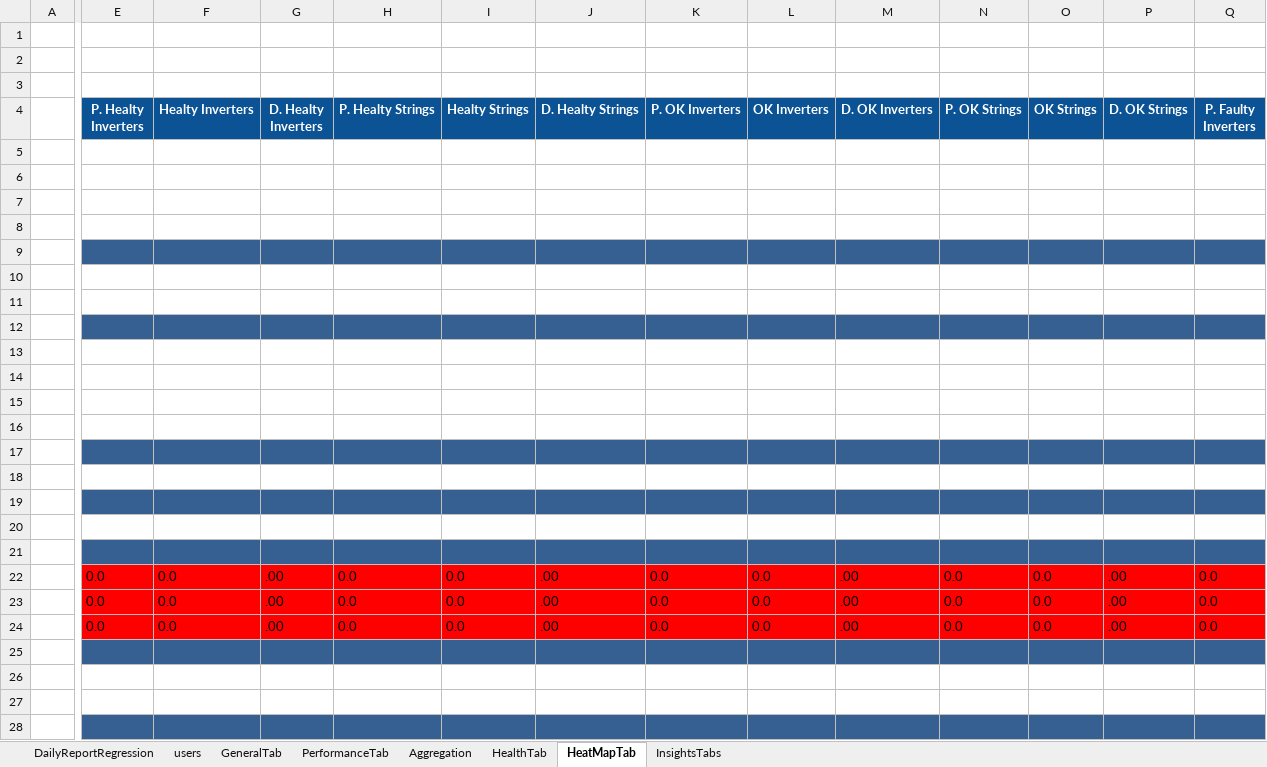
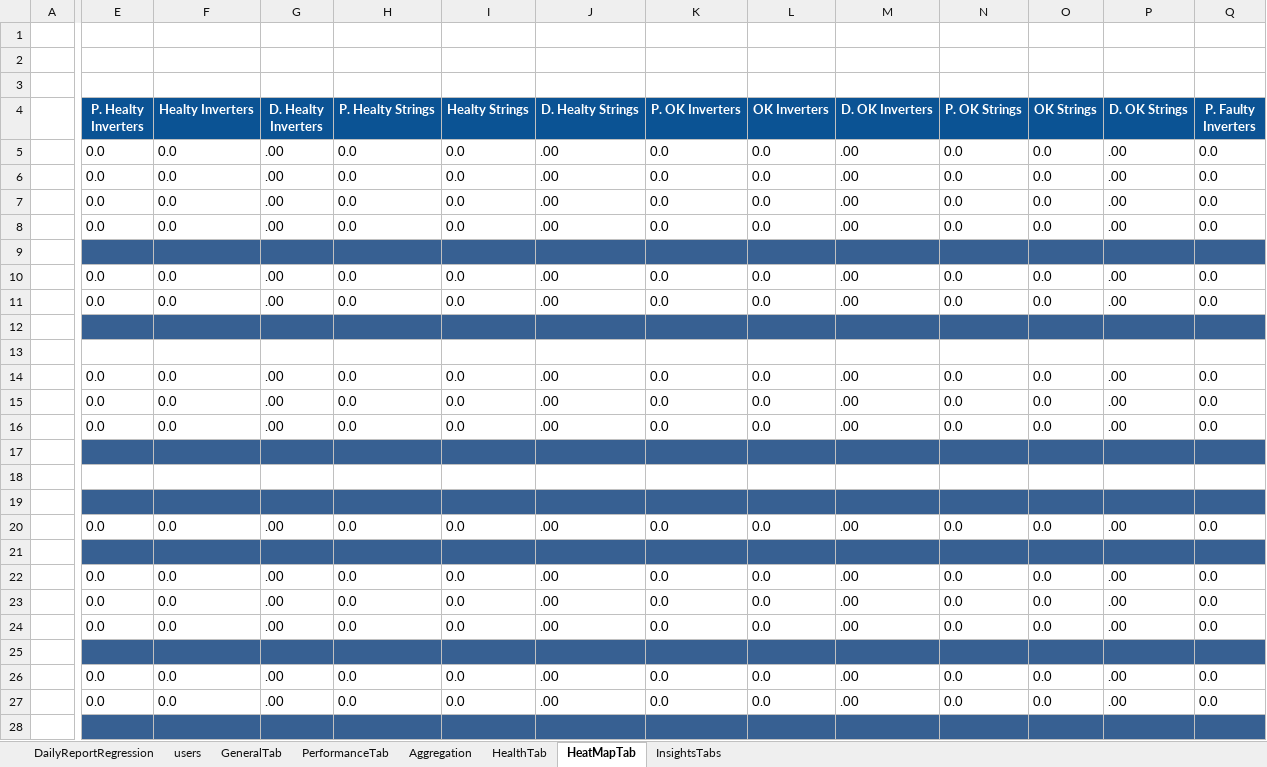
Before and after one commit to tariqalrob97/RayCatch, an Excel workbook: src/com/generic/config/DataSheet.xlsx, sheet HeatMapTab, drawn as a sheet; only a part is shown, gaps mark what is left out; values as stored, in another font and other column widths than the file's, no borders; conditional formats not drawn; removed rows and columns are numbered as before the commit, all else as after; rows hold the shown columns only; the diff covers the shown part only; the diff names each change by its address in the sheet, - before the commit and + after, or states it on an @@ line.

```diff
--- a/src/com/generic/config/DataSheet.xlsx (sheet HeatMapTab)
+++ b/src/com/generic/config/DataSheet.xlsx (sheet HeatMapTab)
-row 5: (empty)
-row 6: (empty)
-row 7: (empty)
-row 8: (empty)
+row 5:  | 0.0 | 0.0 | .00 | 0.0 | 0.0 | .00 | 0.0 | 0.0 | .00 | 0.0 | 0.0 | .00 | 0.0
+row 6:  | 0.0 | 0.0 | .00 | 0.0 | 0.0 | .00 | 0.0 | 0.0 | .00 | 0.0 | 0.0 | .00 | 0.0
+row 7:  | 0.0 | 0.0 | .00 | 0.0 | 0.0 | .00 | 0.0 | 0.0 | .00 | 0.0 | 0.0 | .00 | 0.0
+row 8:  | 0.0 | 0.0 | .00 | 0.0 | 0.0 | .00 | 0.0 | 0.0 | .00 | 0.0 | 0.0 | .00 | 0.0
-row 10: (empty)
-row 11: (empty)
+row 10:  | 0.0 | 0.0 | .00 | 0.0 | 0.0 | .00 | 0.0 | 0.0 | .00 | 0.0 | 0.0 | .00 | 0.0
+row 11:  | 0.0 | 0.0 | .00 | 0.0 | 0.0 | .00 | 0.0 | 0.0 | .00 | 0.0 | 0.0 | .00 | 0.0
-row 14: (empty)
-row 15: (empty)
-row 16: (empty)
+row 14:  | 0.0 | 0.0 | .00 | 0.0 | 0.0 | .00 | 0.0 | 0.0 | .00 | 0.0 | 0.0 | .00 | 0.0
+row 15:  | 0.0 | 0.0 | .00 | 0.0 | 0.0 | .00 | 0.0 | 0.0 | .00 | 0.0 | 0.0 | .00 | 0.0
+row 16:  | 0.0 | 0.0 | .00 | 0.0 | 0.0 | .00 | 0.0 | 0.0 | .00 | 0.0 | 0.0 | .00 | 0.0
-row 20: (empty)
+row 20:  | 0.0 | 0.0 | .00 | 0.0 | 0.0 | .00 | 0.0 | 0.0 | .00 | 0.0 | 0.0 | .00 | 0.0
-E22:Q24 fill: #FF0000
+E22:Q24 fill: none
-row 26: (empty)
-row 27: (empty)
+row 26:  | 0.0 | 0.0 | .00 | 0.0 | 0.0 | .00 | 0.0 | 0.0 | .00 | 0.0 | 0.0 | .00 | 0.0
+row 27:  | 0.0 | 0.0 | .00 | 0.0 | 0.0 | .00 | 0.0 | 0.0 | .00 | 0.0 | 0.0 | .00 | 0.0
```
Also changed, not shown: 19 added rows, 6 edited cells, cell formats and merged cells elsewhere in this sheet, sheet InsightsTabs, sheet GeneralTab, sheet HealthTab, sheet Aggregation, sheet PerformanceTab, sheet users, 1 more sheet.
